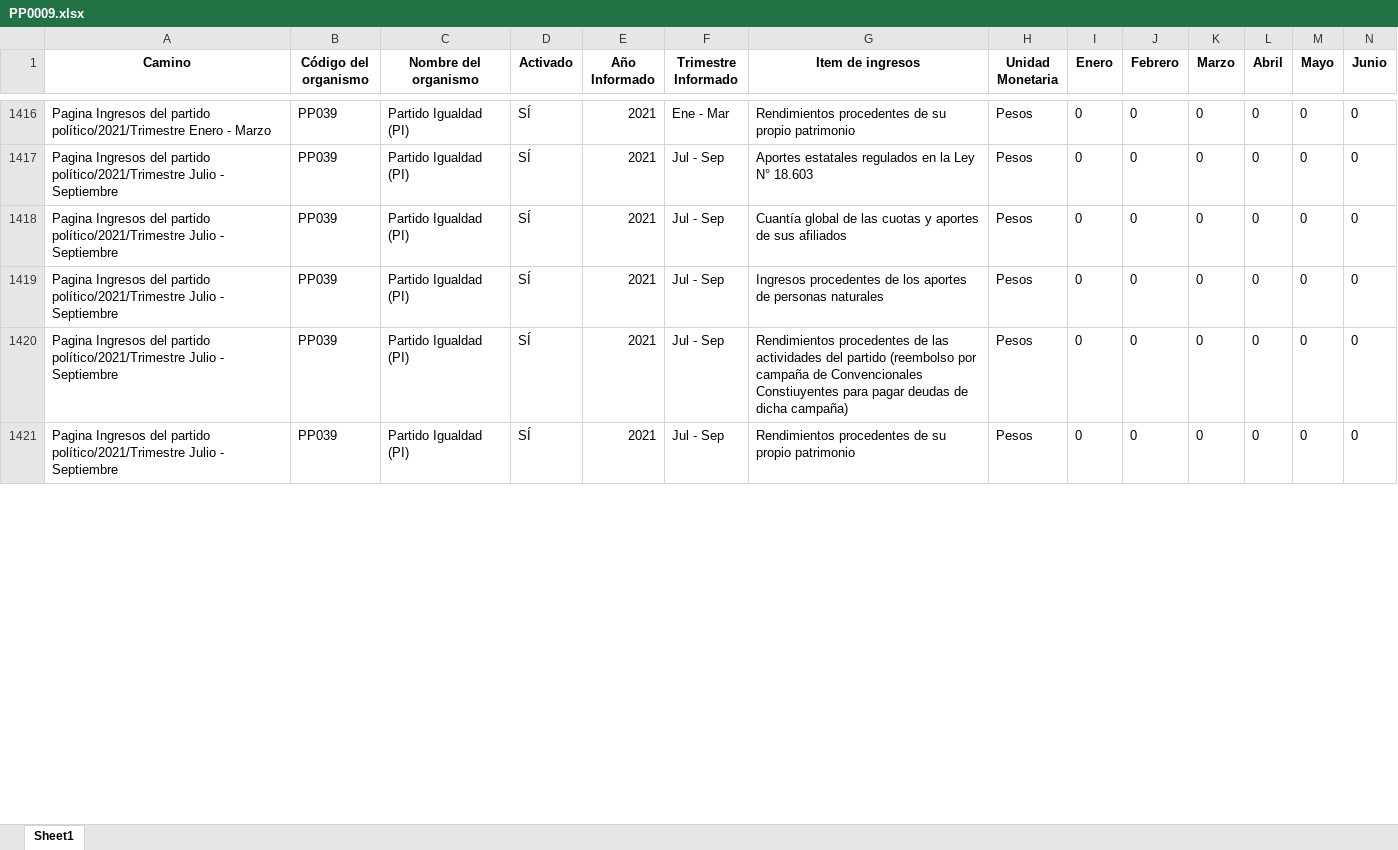
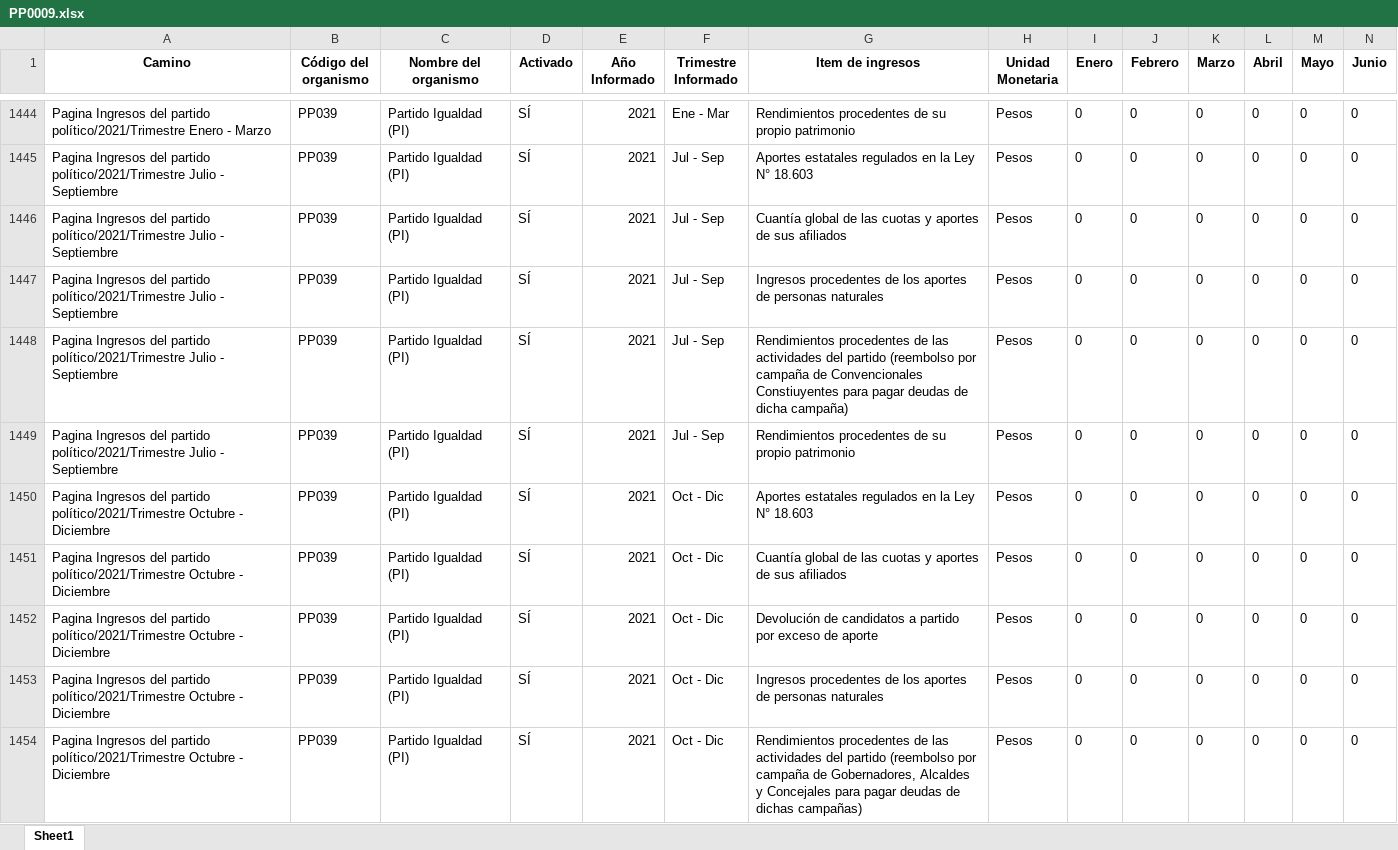
Before and after one commit to Sud-Austral/Transparencia_Activa, an Excel workbook: TA/PP0009.xlsx, sheet Sheet1, drawn as a sheet; only a part is shown, gaps mark what is left out; values as stored, in another font and other column widths than the file's, no borders; rows hold the shown columns only; the diff covers the shown part only; the diff names each change by its address in the sheet, - before the commit and + after, or states it on an @@ line.

```diff
--- a/TA/PP0009.xlsx (sheet Sheet1)
+++ b/TA/PP0009.xlsx (sheet Sheet1)
+row 1450: Pagina Ingresos del partido político/2021/Trimestre Octubre - Diciembre | PP039 | Partido Igualdad (PI) | SÍ | 2021 | Oct - Dic | Aportes estatales regulados en la Ley N° 18.603 | Pesos | 0 | 0 | 0 | 0 | 0 | 0
+row 1451: Pagina Ingresos del partido político/2021/Trimestre Octubre - Diciembre | PP039 | Partido Igualdad (PI) | SÍ | 2021 | Oct - Dic | Cuantía global de las cuotas y aportes de sus afiliados | Pesos | 0 | 0 | 0 | 0 | 0 | 0
+row 1452: Pagina Ingresos del partido político/2021/Trimestre Octubre - Diciembre | PP039 | Partido Igualdad (PI) | SÍ | 2021 | Oct - Dic | Devolución de candidatos a partido por exceso de aporte | Pesos | 0 | 0 | 0 | 0 | 0 | 0
+row 1453: Pagina Ingresos del partido político/2021/Trimestre Octubre - Diciembre | PP039 | Partido Igualdad (PI) | SÍ | 2021 | Oct - Dic | Ingresos procedentes de los aportes de personas naturales | Pesos | 0 | 0 | 0 | 0 | 0 | 0
+row 1454: Pagina Ingresos del partido político/2021/Trimestre Octubre - Diciembre | PP039 | Partido Igualdad (PI) | SÍ | 2021 | Oct - Dic | Rendimientos procedentes de las actividades del partido (reembolso por campaña de Gobernadores, Alcaldes y Concejales para pagar deudas de dichas campañas) | Pesos | 0 | 0 | 0 | 0 | 0 | 0
```
Also changed, not shown: 48 added rows, 72 moved rows and 57 edited cells elsewhere in this sheet, TA/ConsejoTransparencia_notificaciones.xlsx, TA/Organismos_360.xlsx, 14 other files.
